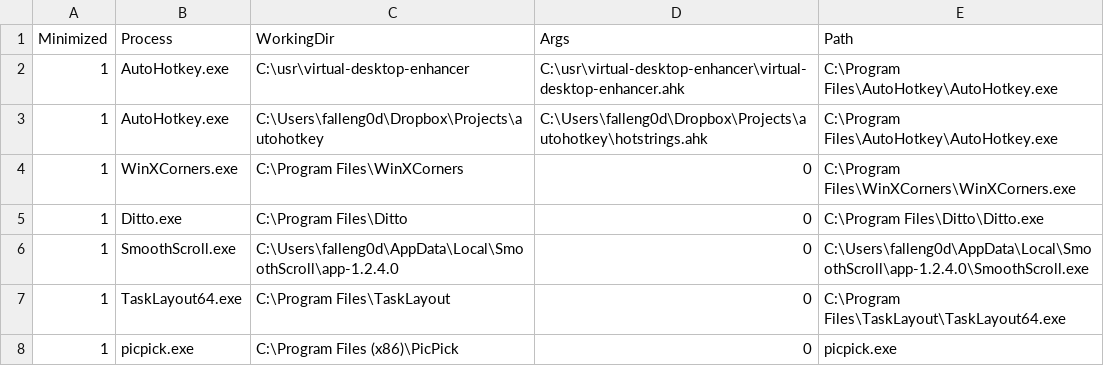
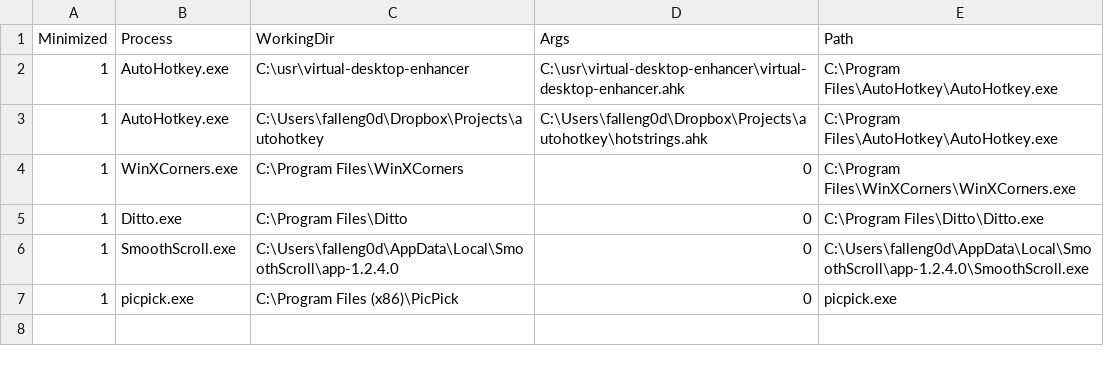
Before and after one commit to falleng0d/WindowsPowerShell, a CSV file: Tasks/ToStart.csv, drawn as a sheet; the diff names each change by its address in the sheet, - before the commit and + after, or states it on an @@ line.

Commit message:
chore(Tasks): Remove TaskLayout64.exe entry from ToStart.csv

```diff
--- a/Tasks/ToStart.csv
+++ b/Tasks/ToStart.csv
-row 7: 1 | TaskLayout64.exe | C:\Program Files\TaskLayout | 0 | C:\Program Files\TaskLayout\TaskLayout64.exe
```
